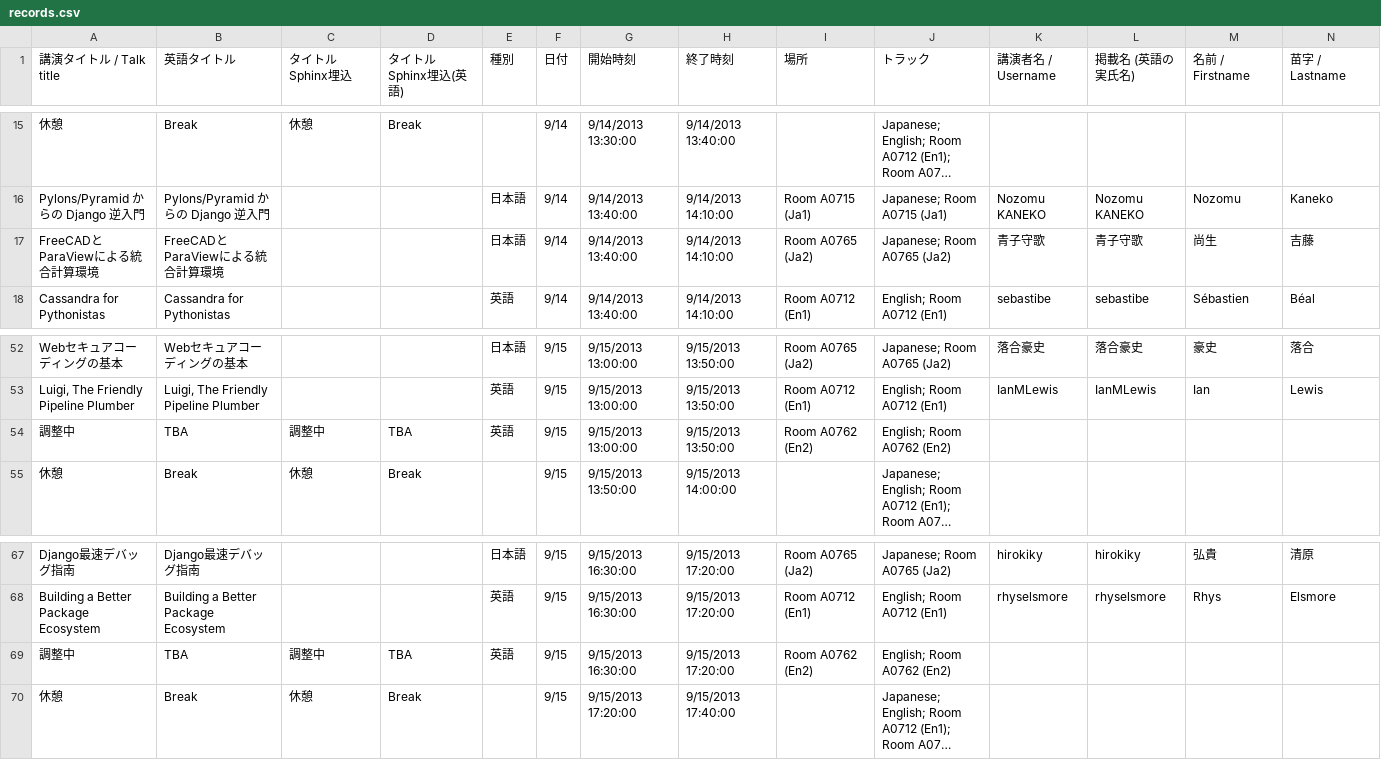
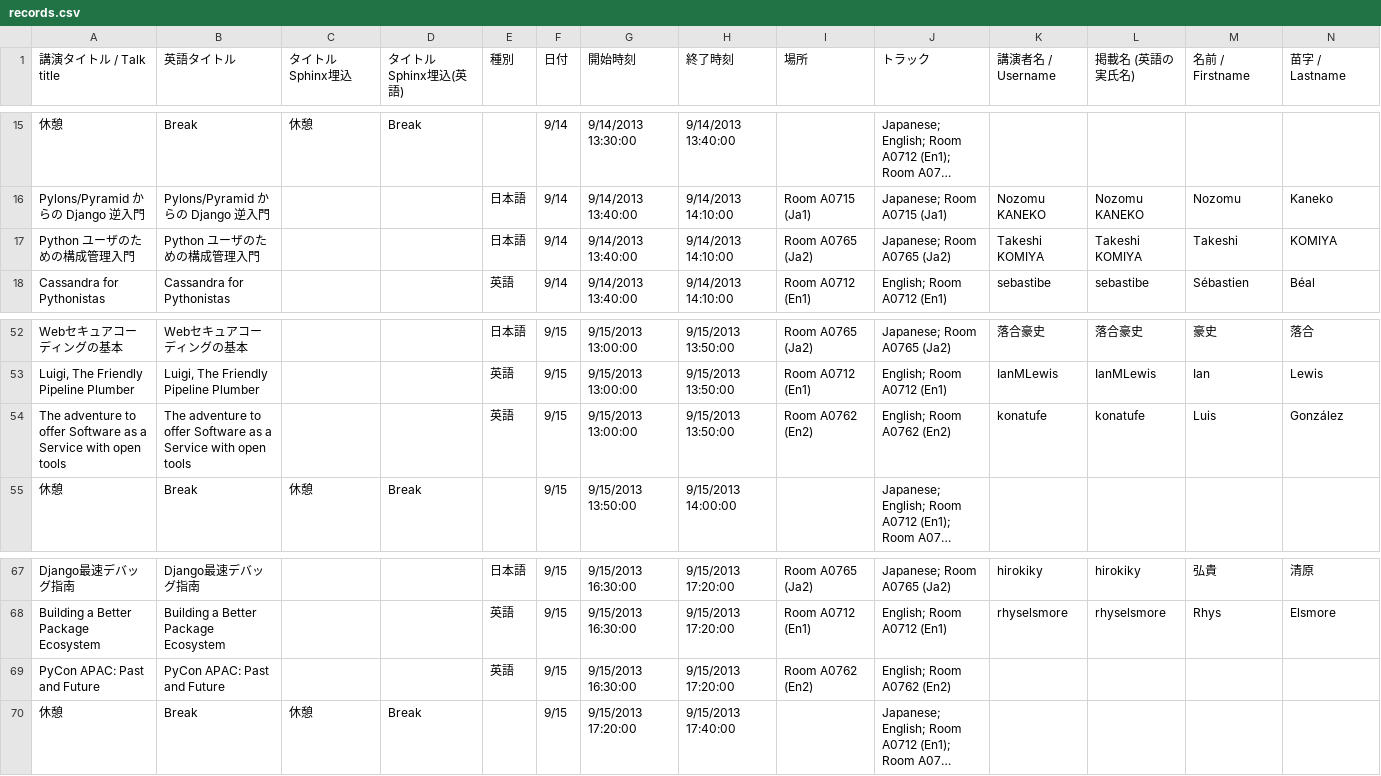
Before and after one commit to pyconjp/apac-2013.pycon.jp, a CSV file: convert/timetable/records.csv, drawn as a sheet; only a part is shown, gaps mark what is left out; long unchanged cells end in …; removed rows and columns are numbered as before the commit, all else as after; rows hold the shown columns only; the diff names each change by its address in the sheet, - before the commit and + after, or states it on an @@ line.

Commit message:
add session: Takeshi Komiya

```diff
--- a/convert/timetable/records.csv
+++ b/convert/timetable/records.csv
-row 17: FreeCADとParaViewによる統合計算環境 | FreeCADとParaViewによる統合計算環境 |  |  | 日本語 | 9/14 | 9/14/2013 13:40:00 | 9/14/2013 14:10:00 | Room A0765 (Ja2) | Japanese; Room A0765 (Ja2) | 青子守歌 | 青子守歌 | 尚生 | 吉藤
+row 17: Python ユーザのための構成管理入門 | Python ユーザのための構成管理入門 |  |  | 日本語 | 9/14 | 9/14/2013 13:40:00 | 9/14/2013 14:10:00 | Room A0765 (Ja2) | Japanese; Room A0765 (Ja2) | Takeshi KOMIYA | Takeshi KOMIYA | Takeshi | KOMIYA
-row 54: 調整中 | TBA | 調整中 | TBA | 英語 | 9/15 | 9/15/2013 13:00:00 | 9/15/2013 13:50:00 | Room A0762 (En2) | English; Room A0762 (En2)
+row 54: The adventure to offer Software as a Service with open tools | The adventure to offer Software as a Service with open tools |  |  | 英語 | 9/15 | 9/15/2013 13:00:00 | 9/15/2013 13:50:00 | Room A0762 (En2) | English; Room A0762 (En2) | konatufe | konatufe | Luis | González
-A69 (講演タイトル / Talk title): 調整中
+A69 (講演タイトル / Talk title): PyCon APAC: Past and Future
-B69 (英語タイトル): TBA
+B69 (英語タイトル): PyCon APAC: Past and Future
-C69 (タイトルSphinx埋込): 調整中
+C69 (タイトルSphinx埋込): (empty)
-D69 (タイトルSphinx埋込(英語)): TBA
+D69 (タイトルSphinx埋込(英語)): (empty)
```
Also changed, not shown: sphinx/source/ja/program/schedule2-ja.csv, sphinx/source/program/schedule2-en.csv, 8 other files.
